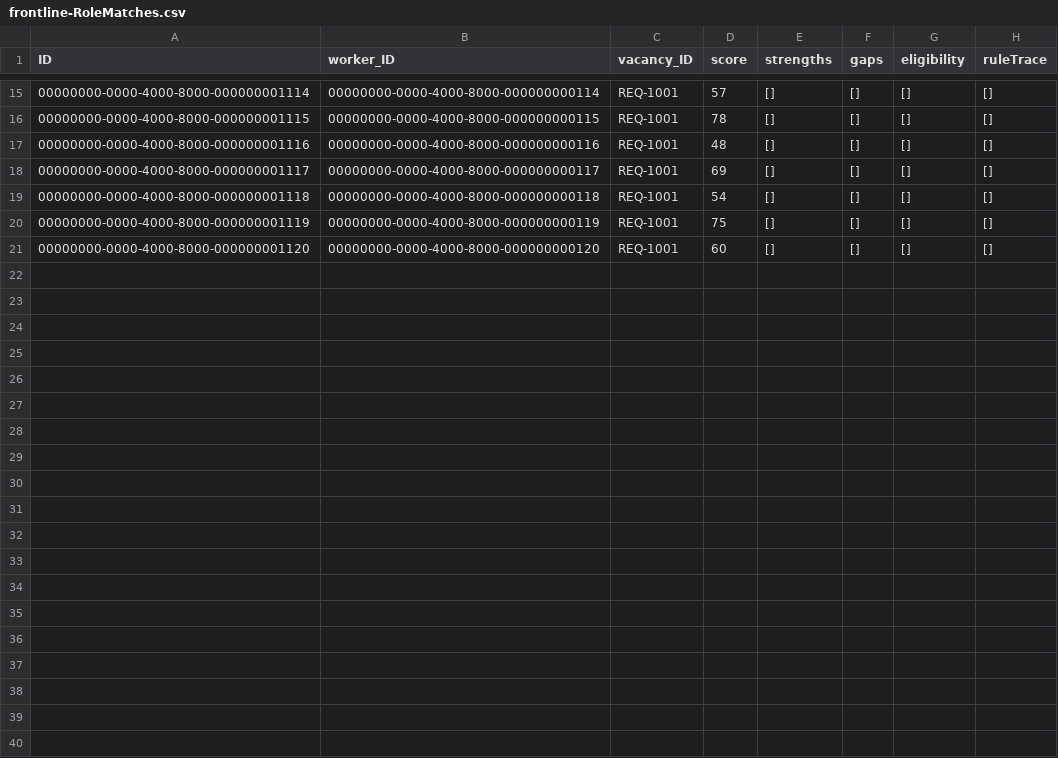
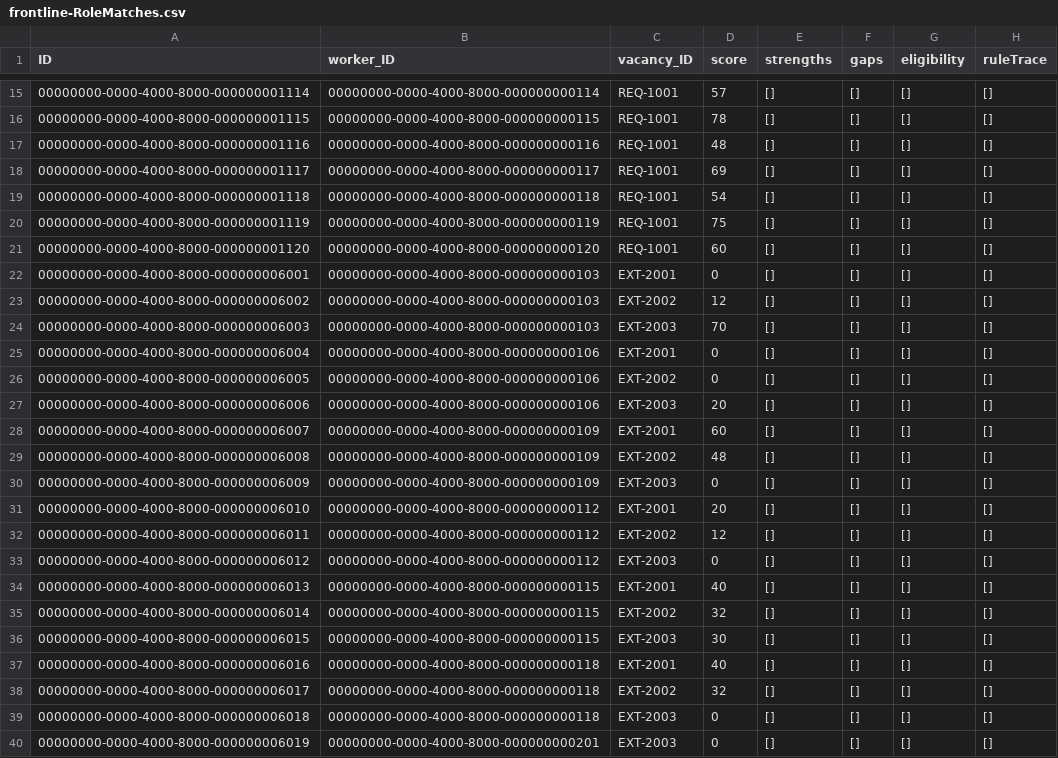
Before and after one commit to anujpi/SAP-FINAL, a CSV file: db/data/frontline-RoleMatches.csv, drawn as a sheet; only a part is shown, gaps mark what is left out.

```diff
--- a/db/data/frontline-RoleMatches.csv
+++ b/db/data/frontline-RoleMatches.csv
@@ -21 +21,20 @@ ID;worker_ID;vacancy_ID;score;strengths;gaps;eligibility;ruleTrace
 00000000-0000-4000-8000-000000001120;00000000-0000-4000-8000-000000000120;REQ-1001;60;[];[];[];[]
+00000000-0000-4000-8000-000000006001;00000000-0000-4000-8000-000000000103;EXT-2001;0;[];[];[];[]
+00000000-0000-4000-8000-000000006002;00000000-0000-4000-8000-000000000103;EXT-2002;12;[];[];[];[]
+00000000-0000-4000-8000-000000006003;00000000-0000-4000-8000-000000000103;EXT-2003;70;[];[];[];[]
+00000000-0000-4000-8000-000000006004;00000000-0000-4000-8000-000000000106;EXT-2001;0;[];[];[];[]
+00000000-0000-4000-8000-000000006005;00000000-0000-4000-8000-000000000106;EXT-2002;0;[];[];[];[]
+00000000-0000-4000-8000-000000006006;00000000-0000-4000-8000-000000000106;EXT-2003;20;[];[];[];[]
+00000000-0000-4000-8000-000000006007;00000000-0000-4000-8000-000000000109;EXT-2001;60;[];[];[];[]
+00000000-0000-4000-8000-000000006008;00000000-0000-4000-8000-000000000109;EXT-2002;48;[];[];[];[]
+00000000-0000-4000-8000-000000006009;00000000-0000-4000-8000-000000000109;EXT-2003;0;[];[];[];[]
+00000000-0000-4000-8000-000000006010;00000000-0000-4000-8000-000000000112;EXT-2001;20;[];[];[];[]
+00000000-0000-4000-8000-000000006011;00000000-0000-4000-8000-000000000112;EXT-2002;12;[];[];[];[]
+00000000-0000-4000-8000-000000006012;00000000-0000-4000-8000-000000000112;EXT-2003;0;[];[];[];[]
+00000000-0000-4000-8000-000000006013;00000000-0000-4000-8000-000000000115;EXT-2001;40;[];[];[];[]
+00000000-0000-4000-8000-000000006014;00000000-0000-4000-8000-000000000115;EXT-2002;32;[];[];[];[]
+00000000-0000-4000-8000-000000006015;00000000-0000-4000-8000-000000000115;EXT-2003;30;[];[];[];[]
+00000000-0000-4000-8000-000000006016;00000000-0000-4000-8000-000000000118;EXT-2001;40;[];[];[];[]
+00000000-0000-4000-8000-000000006017;00000000-0000-4000-8000-000000000118;EXT-2002;32;[];[];[];[]
+00000000-0000-4000-8000-000000006018;00000000-0000-4000-8000-000000000118;EXT-2003;0;[];[];[];[]
+00000000-0000-4000-8000-000000006019;00000000-0000-4000-8000-000000000201;EXT-2003;0;[];[];[];[]
```
Also changed, not shown: db/data/frontline-RoleSkills.csv, db/data/frontline-Workers.csv, 27 other files.
